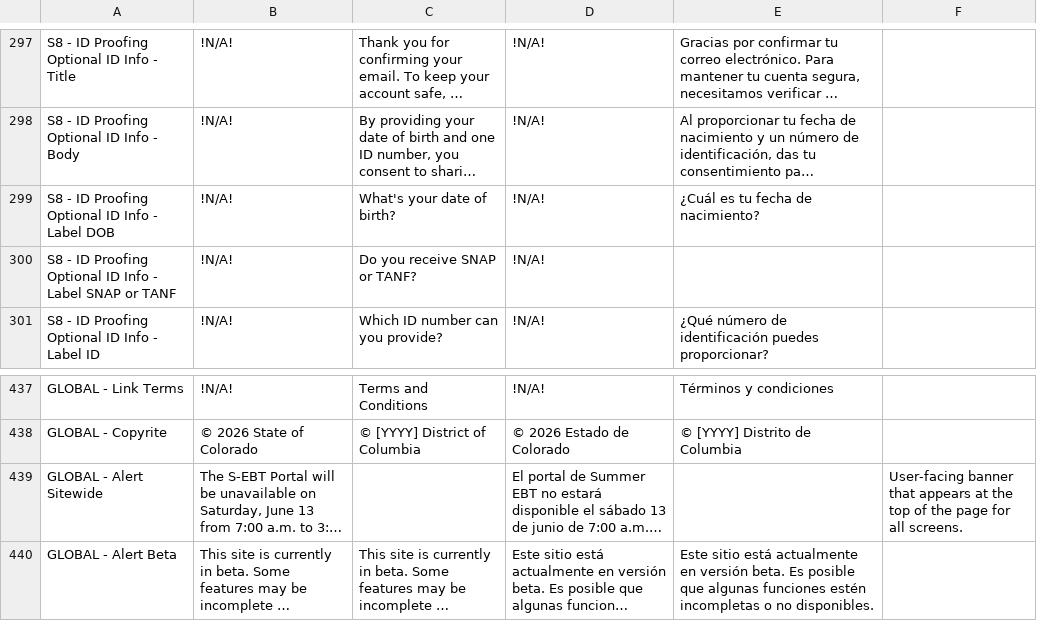
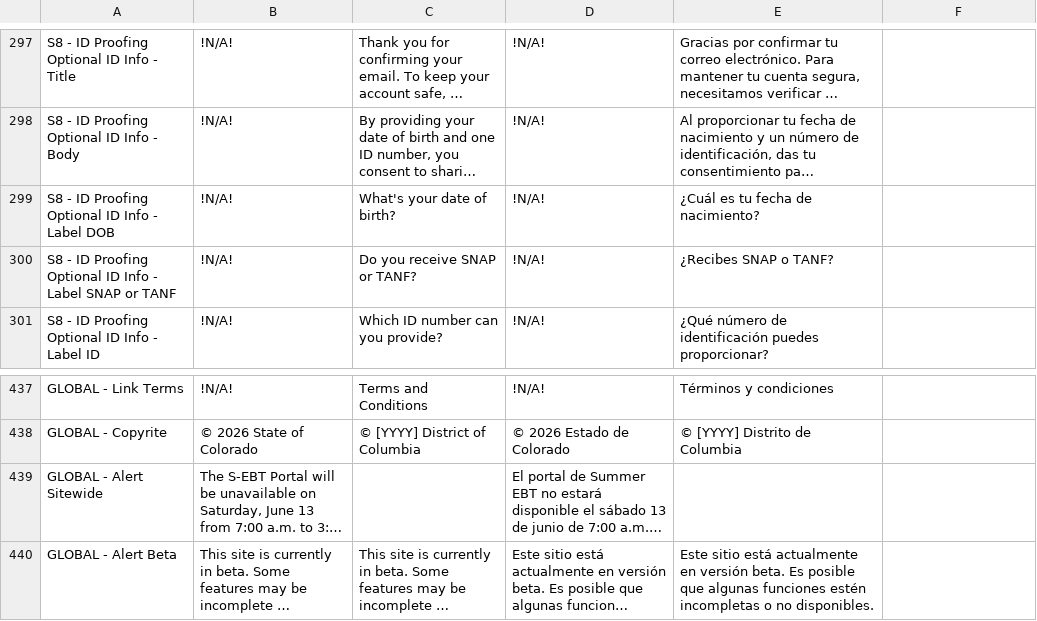
Before and after one commit to codeforamerica/sebt-self-service-portal, a CSV file: packages/design-system/content/states/co.csv, drawn as a sheet; only a part is shown, gaps mark what is left out; long unchanged cells end in …; the diff covers the shown part only; the diff names each change by its address in the sheet, - before the commit and + after, or states it on an @@ line.

```diff
--- a/packages/design-system/content/states/co.csv
+++ b/packages/design-system/content/states/co.csv
-E300: (empty)
+E300: ¿Recibes SNAP o TANF?
-F439: User-facing banner that appears at the top of the page for all screens.
+F439: (empty)
```
Also changed, not shown: 12 edited cells elsewhere in this file, 1 other file.
